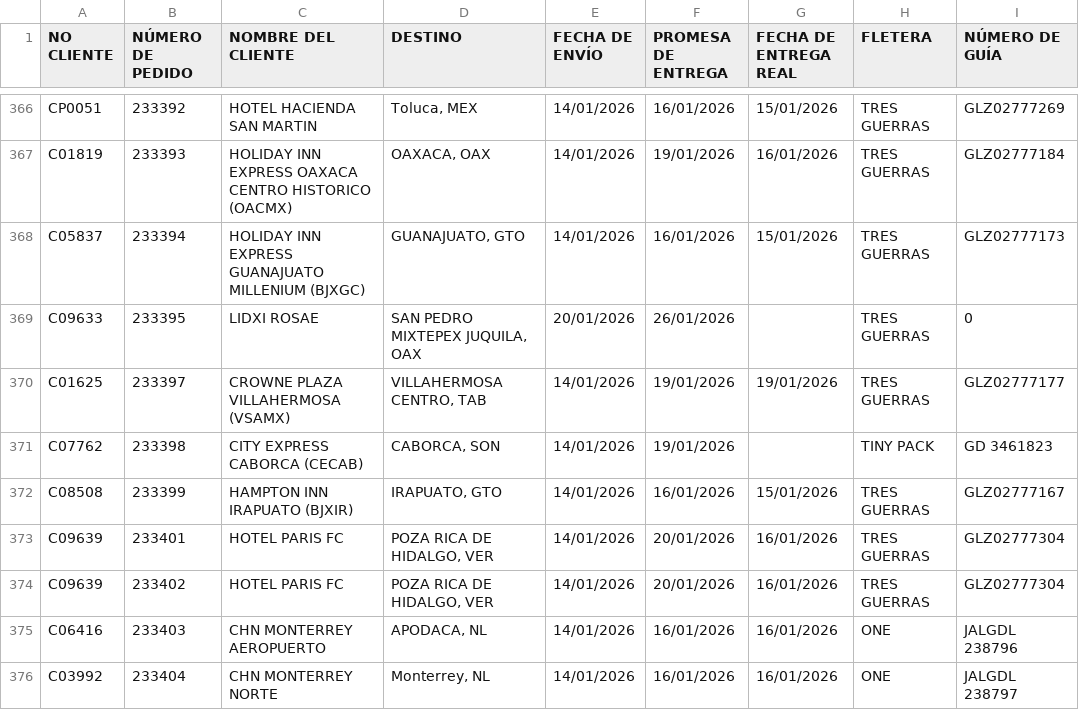
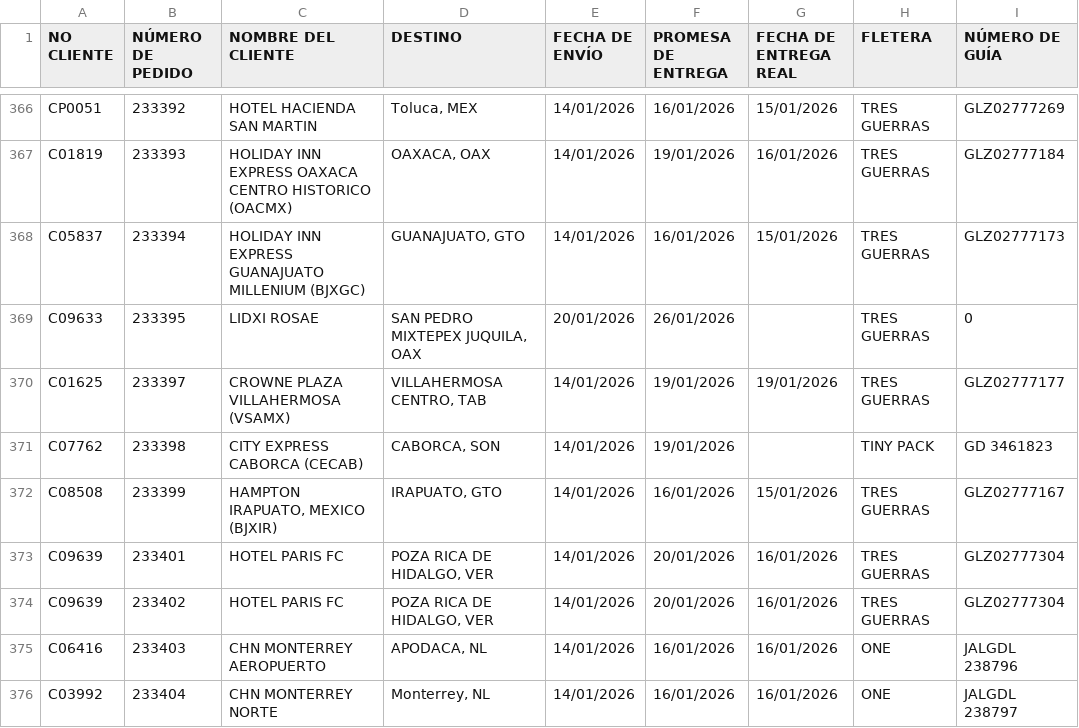
Before and after one commit to RH2026/dashboard-logistica, a CSV file: Matriz_Excel_Dashboard.csv, drawn as a sheet; only a part is shown, gaps mark what is left out; the diff covers the shown part only; the diff names each change by its address in the sheet, - before the commit and + after, or states it on an @@ line.

Commit message:
Add files via upload

```diff
--- a/Matriz_Excel_Dashboard.csv
+++ b/Matriz_Excel_Dashboard.csv
-C372 (NOMBRE DEL CLIENTE): HAMPTON INN IRAPUATO (BJXIR)
+C372 (NOMBRE DEL CLIENTE): HAMPTON IRAPUATO, MEXICO (BJXIR)
```
Also changed, not shown: 23 edited cells elsewhere in this file.
